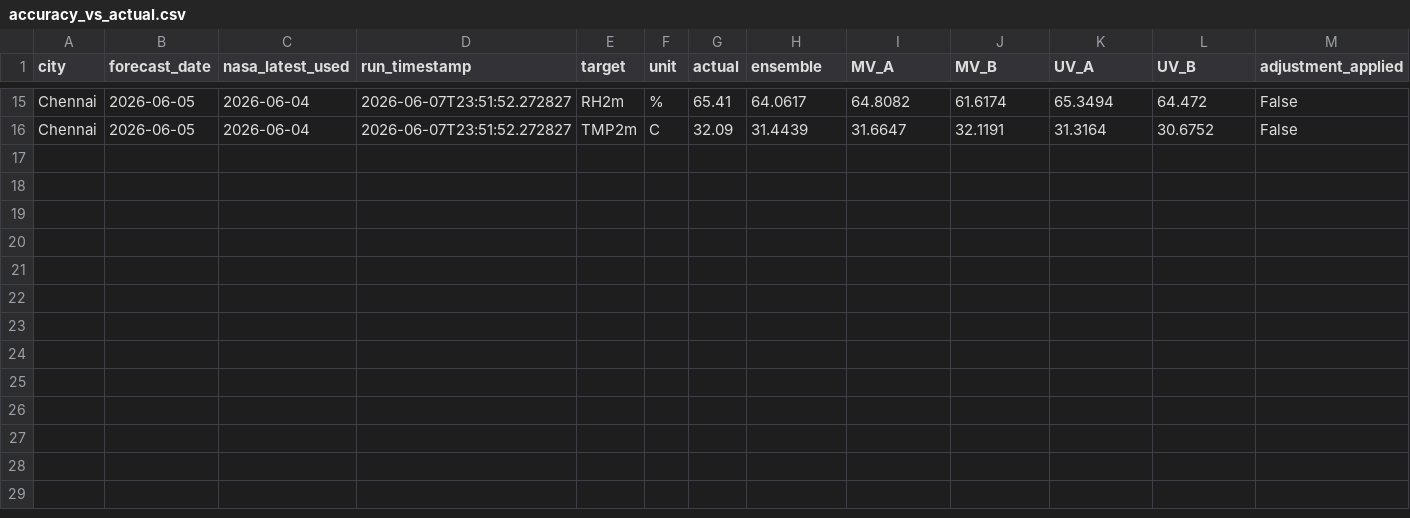
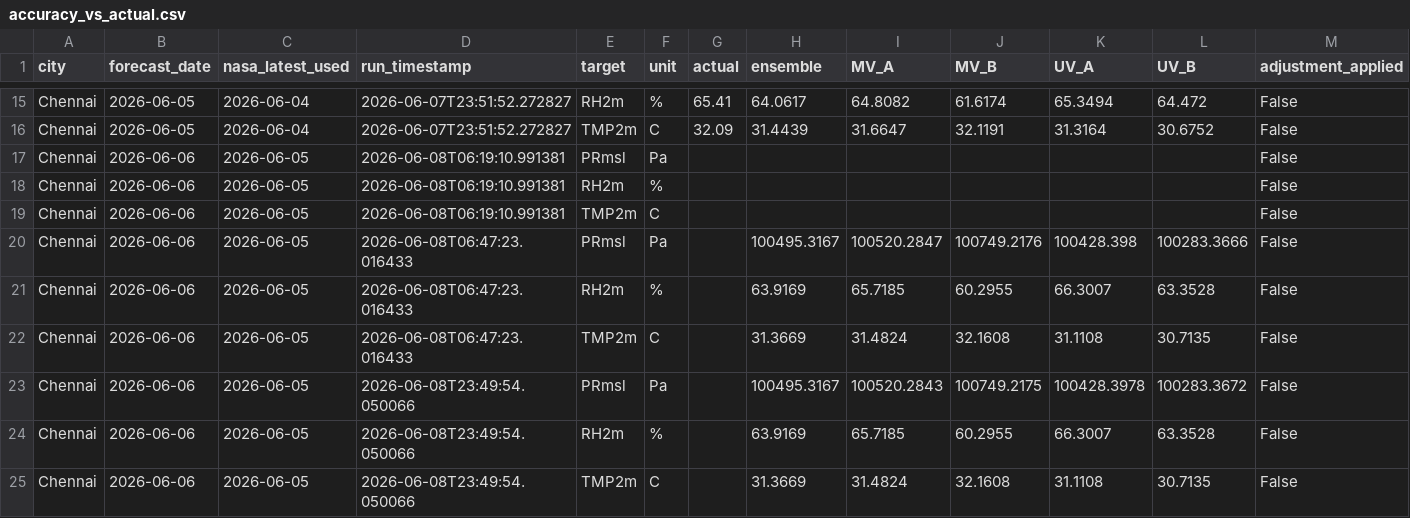
Before and after one commit to souravk03/weather-multicity-data, a CSV file: data/Chennai/accuracy_vs_actual.csv, drawn as a sheet; only a part is shown, gaps mark what is left out; rows hold the shown columns only; the diff names each change by its address in the sheet, - before the commit and + after, or states it on an @@ line.

Commit message:
forecast-bot: daily run 2026-06-09

```diff
--- a/data/Chennai/accuracy_vs_actual.csv
+++ b/data/Chennai/accuracy_vs_actual.csv
+row 17: Chennai | 2026-06-06 | 2026-06-05 | 2026-06-08T06:19:10.991381 | PRmsl | Pa |  |  |  |  |  |  | False
+row 18: Chennai | 2026-06-06 | 2026-06-05 | 2026-06-08T06:19:10.991381 | RH2m | % |  |  |  |  |  |  | False
+row 19: Chennai | 2026-06-06 | 2026-06-05 | 2026-06-08T06:19:10.991381 | TMP2m | C |  |  |  |  |  |  | False
+row 20: Chennai | 2026-06-06 | 2026-06-05 | 2026-06-08T06:47:23.016433 | PRmsl | Pa |  | 100495.3167 | 100520.2847 | 100749.2176 | 100428.398 | 100283.3666 | False
+row 21: Chennai | 2026-06-06 | 2026-06-05 | 2026-06-08T06:47:23.016433 | RH2m | % |  | 63.9169 | 65.7185 | 60.2955 | 66.3007 | 63.3528 | False
+row 22: Chennai | 2026-06-06 | 2026-06-05 | 2026-06-08T06:47:23.016433 | TMP2m | C |  | 31.3669 | 31.4824 | 32.1608 | 31.1108 | 30.7135 | False
+row 23: Chennai | 2026-06-06 | 2026-06-05 | 2026-06-08T23:49:54.050066 | PRmsl | Pa |  | 100495.3167 | 100520.2843 | 100749.2175 | 100428.3978 | 100283.3672 | False
+row 24: Chennai | 2026-06-06 | 2026-06-05 | 2026-06-08T23:49:54.050066 | RH2m | % |  | 63.9169 | 65.7185 | 60.2955 | 66.3007 | 63.3528 | False
+row 25: Chennai | 2026-06-06 | 2026-06-05 | 2026-06-08T23:49:54.050066 | TMP2m | C |  | 31.3669 | 31.4824 | 32.1608 | 31.1108 | 30.7135 | False
```
